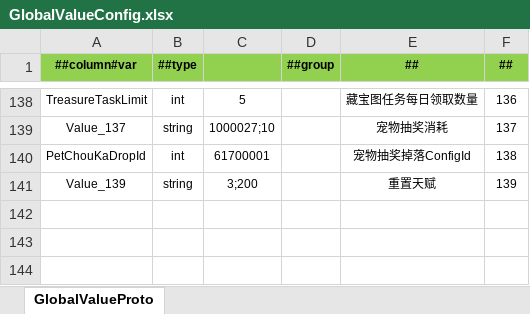
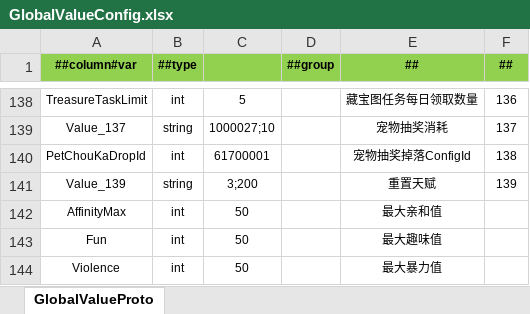
Before and after one commit to csyinghuochong/mengjing, an Excel workbook: Unity/Assets/Config/Excel/GlobalValueConfig.xlsx, sheet GlobalValueProto, drawn as a sheet; only a part is shown, gaps mark what is left out; values as stored, in another font and other column widths than the file's, no borders; the diff names each change by its address in the sheet, - before the commit and + after, or states it on an @@ line.

```diff
--- a/Unity/Assets/Config/Excel/GlobalValueConfig.xlsx (sheet GlobalValueProto)
+++ b/Unity/Assets/Config/Excel/GlobalValueConfig.xlsx (sheet GlobalValueProto)
+row 142: AffinityMax | int | 50 |  | 最大亲和值
+row 143: Fun | int | 50 |  | 最大趣味值
+row 144: Violence | int | 50 |  | 最大暴力值
```
Also changed, not shown: 14 other files.
